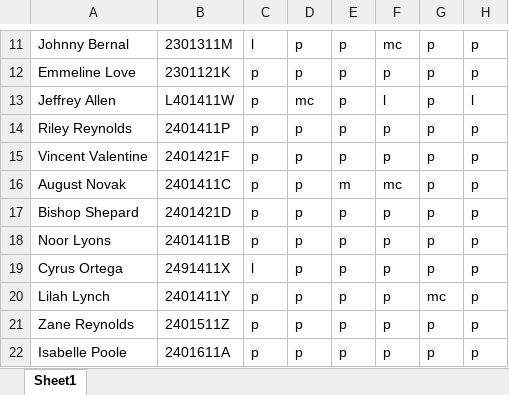
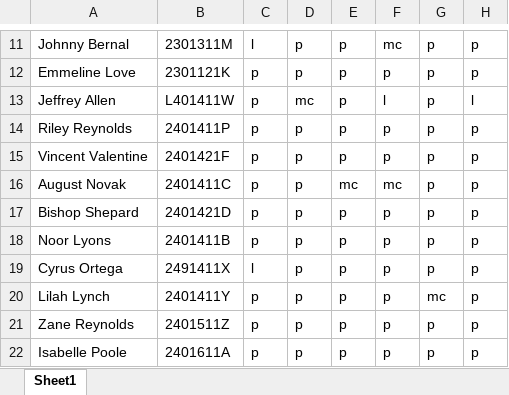
Before and after one commit to ironspider16/INAUTO_Proj_Student_Attendance, an Excel workbook: Student_Attendance_Input/FSD_Class_1A.xlsx, sheet Sheet1, drawn as a sheet; only a part is shown, gaps mark what is left out; values as stored, in another font and other column widths than the file's, no borders; table styles not drawn; the diff names each change by its address in the sheet, - before the commit and + after, or states it on an @@ line.

```diff
--- a/Student_Attendance_Input/FSD_Class_1A.xlsx (sheet Sheet1)
+++ b/Student_Attendance_Input/FSD_Class_1A.xlsx (sheet Sheet1)
-E16: m
+E16: mc
```
Also changed, not shown: 1 other file.
